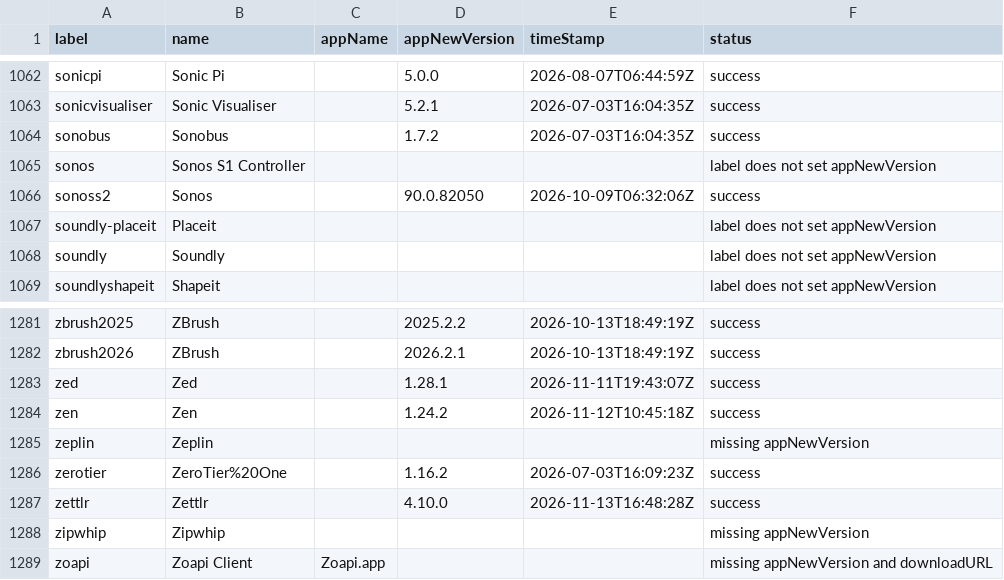
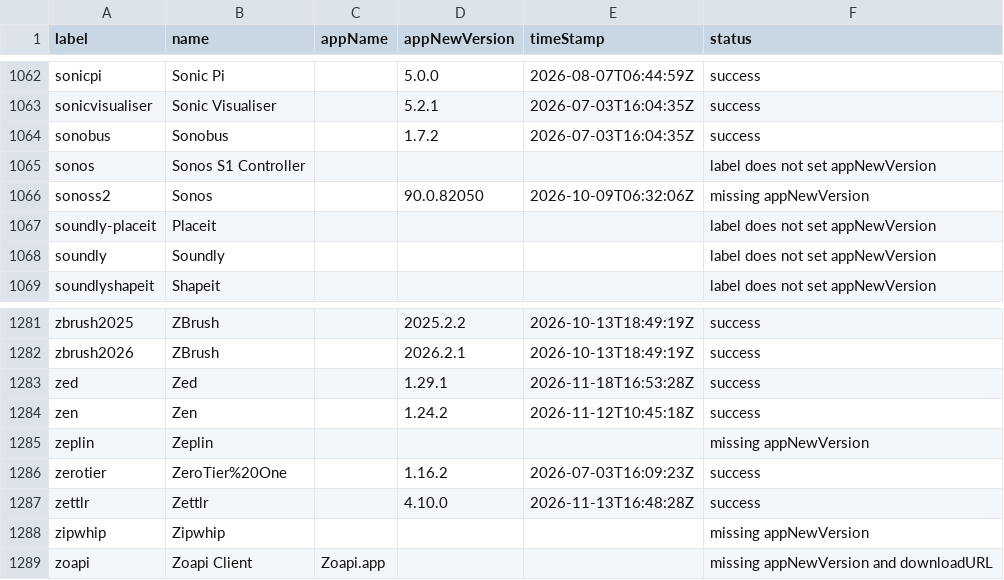
Before and after one commit to gilburns/Installomator-Tracker, a CSV file: label_status.csv, drawn as a sheet; only a part is shown, gaps mark what is left out; the diff covers the shown part only.

```diff
--- a/label_status.csv
+++ b/label_status.csv
@@ -1065,3 +1065,3 @@
 "sonos","Sonos S1 Controller","","","","label does not set appNewVersion"
-"sonoss2","Sonos","","90.0.82050","2026-10-09T06:32:06Z","success"
+"sonoss2","Sonos","","90.0.82050","2026-10-09T06:32:06Z","missing appNewVersion"
 "soundly-placeit","Placeit","","","","label does not set appNewVersion"
@@ -1282,3 +1282,3 @@
 "zbrush2026","ZBrush","","2026.2.1","2026-10-13T18:49:19Z","success"
-"zed","Zed","","1.28.1","2026-11-11T19:43:07Z","success"
+"zed","Zed","","1.29.1","2026-11-18T16:53:28Z","success"
 "zen","Zen","","1.24.2","2026-11-12T10:45:18Z","success"
```
Also changed, not shown: 10 edited cells elsewhere in this file, 6 other files.
